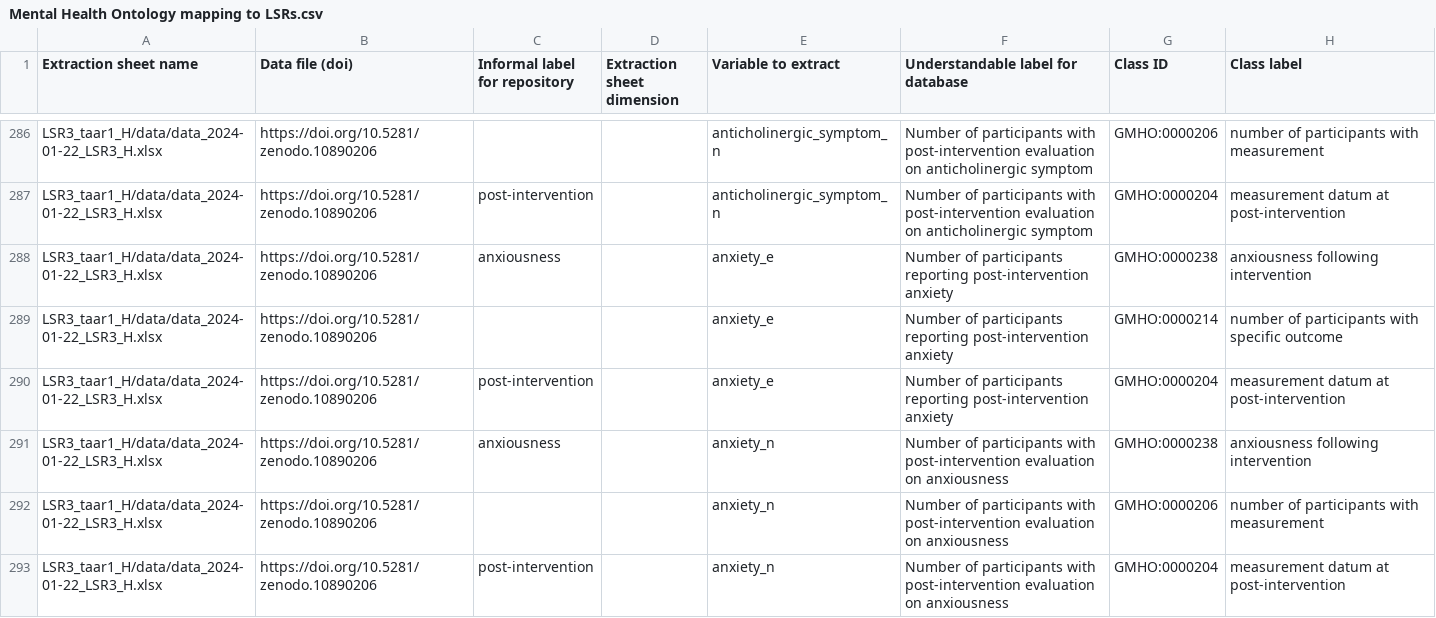
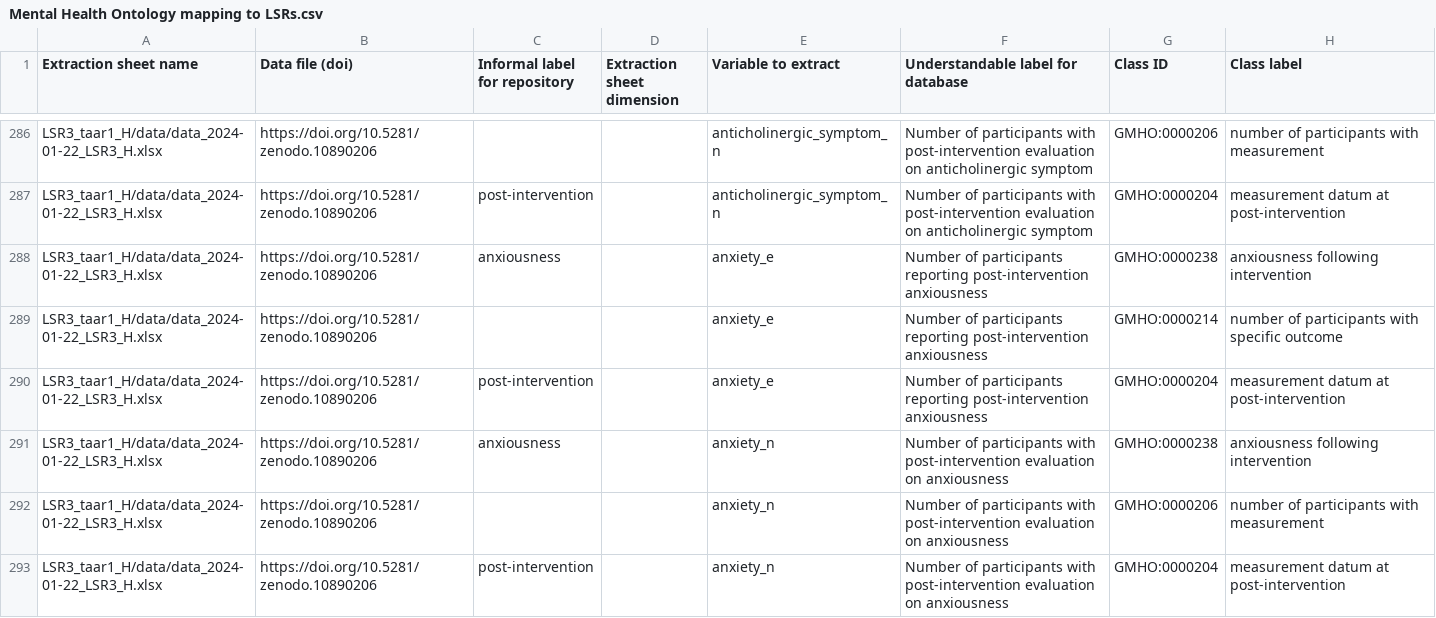
Before and after one commit to galenos-project/mental-health-ontology, a CSV file: Mapping to LSRs/Mental Health Ontology mapping to LSRs.csv, drawn as a sheet; only a part is shown, gaps mark what is left out; the diff names each change by its address in the sheet, - before the commit and + after, or states it on an @@ line.

```diff
--- a/Mapping to LSRs/Mental Health Ontology mapping to LSRs.csv
+++ b/Mapping to LSRs/Mental Health Ontology mapping to LSRs.csv
-F288:F290: …reporting post-intervention anxiety
+F288:F290: …reporting post-intervention anxiousness
```
